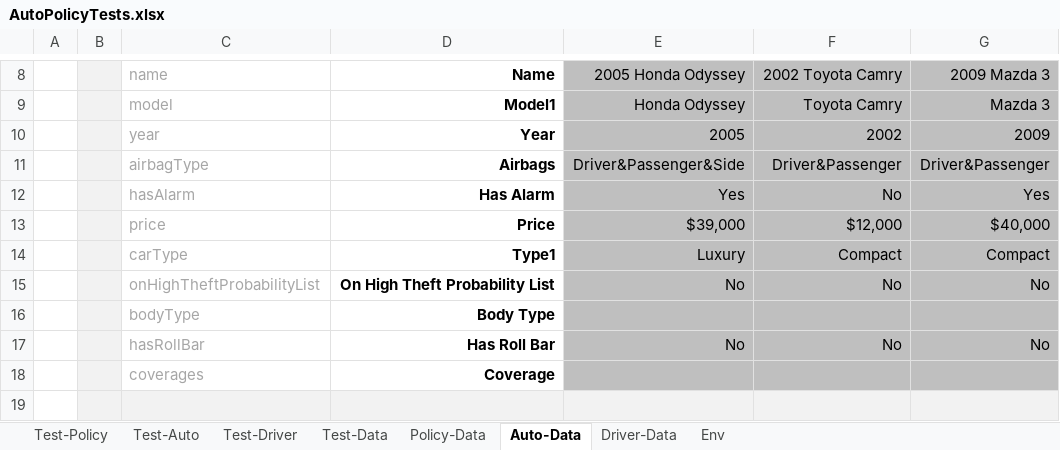
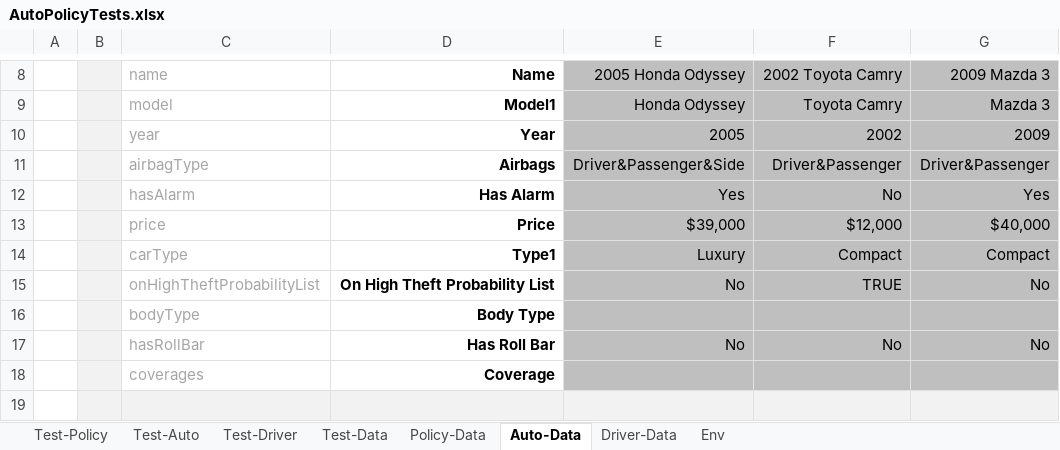
Before and after one commit to ekosolapova/myLfs, an Excel workbook: DESIGN/rules/Example 3 - Auto Policy Calculation/AutoPolicyTests.xlsx, sheet Auto-Data, drawn as a sheet; only a part is shown, gaps mark what is left out; values as stored, in another font and other column widths than the file's, no borders; the diff names each change by its address in the sheet, - before the commit and + after, or states it on an @@ line.

Commit message:
Project Example 3 - Auto Policy Calculation is saved. Type: SAVE.

```diff
--- a/DESIGN/rules/Example 3 - Auto Policy Calculation/AutoPolicyTests.xlsx (sheet Auto-Data)
+++ b/DESIGN/rules/Example 3 - Auto Policy Calculation/AutoPolicyTests.xlsx (sheet Auto-Data)
-F15: No
+F15: TRUE
```
Also changed, not shown: charts or pictures.
